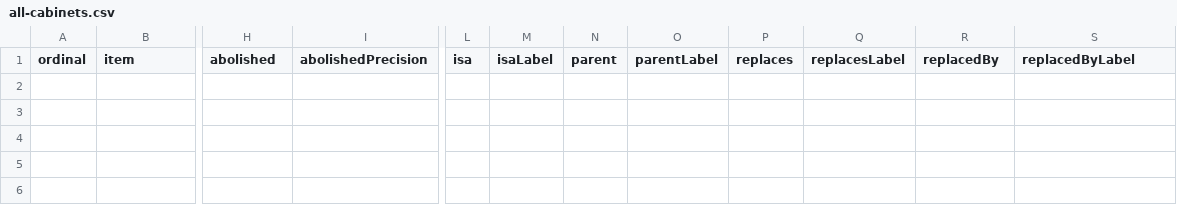
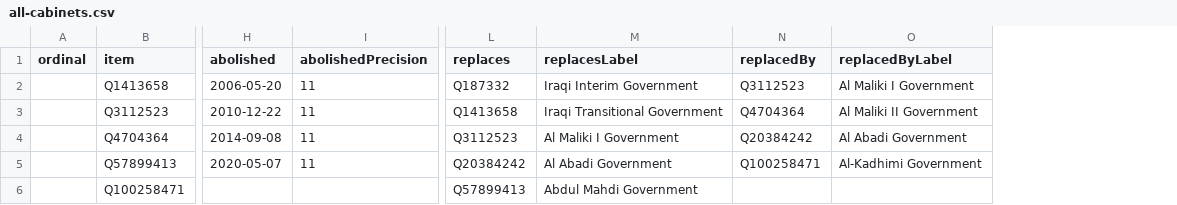
Before and after one commit to every-politician-scrapers/iraq-ministers, a CSV file: wikidata/results/all-cabinets.csv, drawn as a sheet; only a part is shown, gaps mark what is left out; removed rows and columns are numbered as before the commit, all else as after; rows hold the shown columns only; the diff names each change by its address in the sheet, - before the commit and + after, or states it on an @@ line.

```diff
--- a/wikidata/results/all-cabinets.csv
+++ b/wikidata/results/all-cabinets.csv
-column L (isa), empty
-column M (isaLabel), empty
-column N (parent), empty
-column O (parentLabel), empty
-column P (replaces), empty
-column Q (replacesLabel), empty
+column L (replaces), empty
+column M (replacesLabel), empty
+row 2:  | Q1413658 | 2006-05-20 | 11 | Q187332 | Iraqi Interim Government | Q3112523 | Al Maliki I Government
+row 3:  | Q3112523 | 2010-12-22 | 11 | Q1413658 | Iraqi Transitional Government | Q4704364 | Al Maliki II Government
+row 4:  | Q4704364 | 2014-09-08 | 11 | Q3112523 | Al Maliki I Government | Q20384242 | Al Abadi Government
+row 5:  | Q57899413 | 2020-05-07 | 11 | Q20384242 | Al Abadi Government | Q100258471 | Al-Kadhimi Government
+row 6:  | Q100258471 |  |  | Q57899413 | Abdul Mahdi Government
```
Also changed, not shown: 1 other file.
